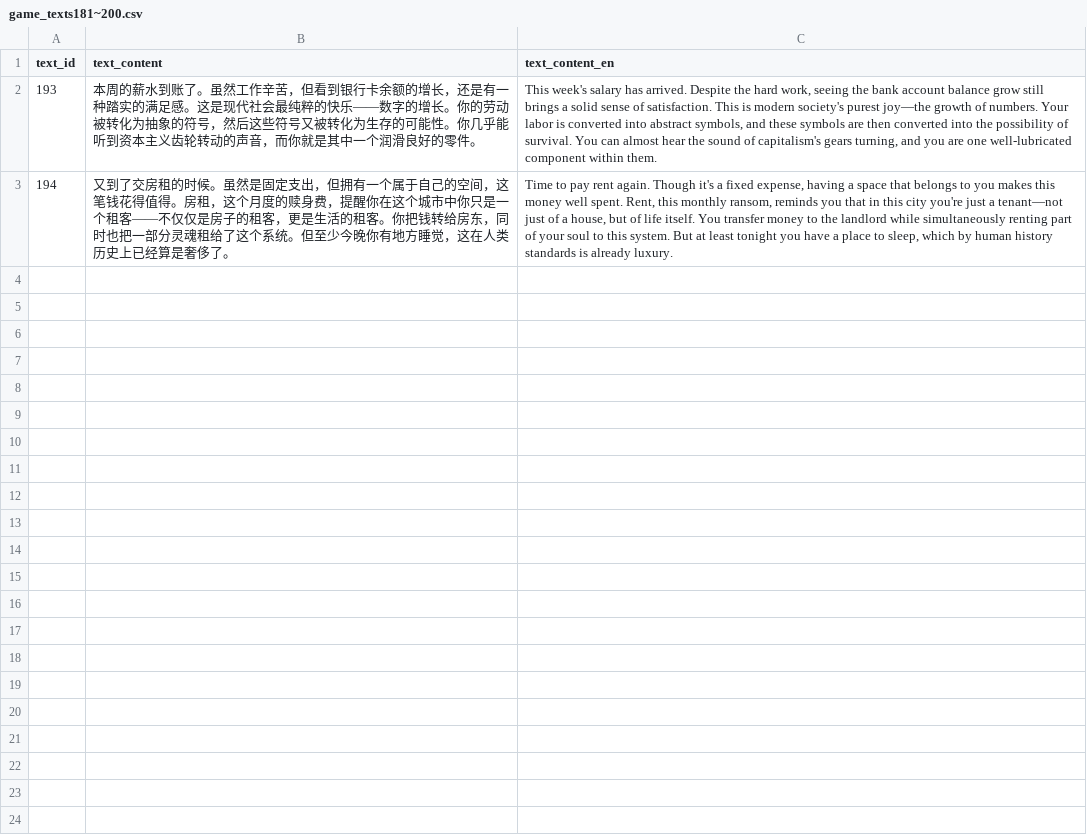
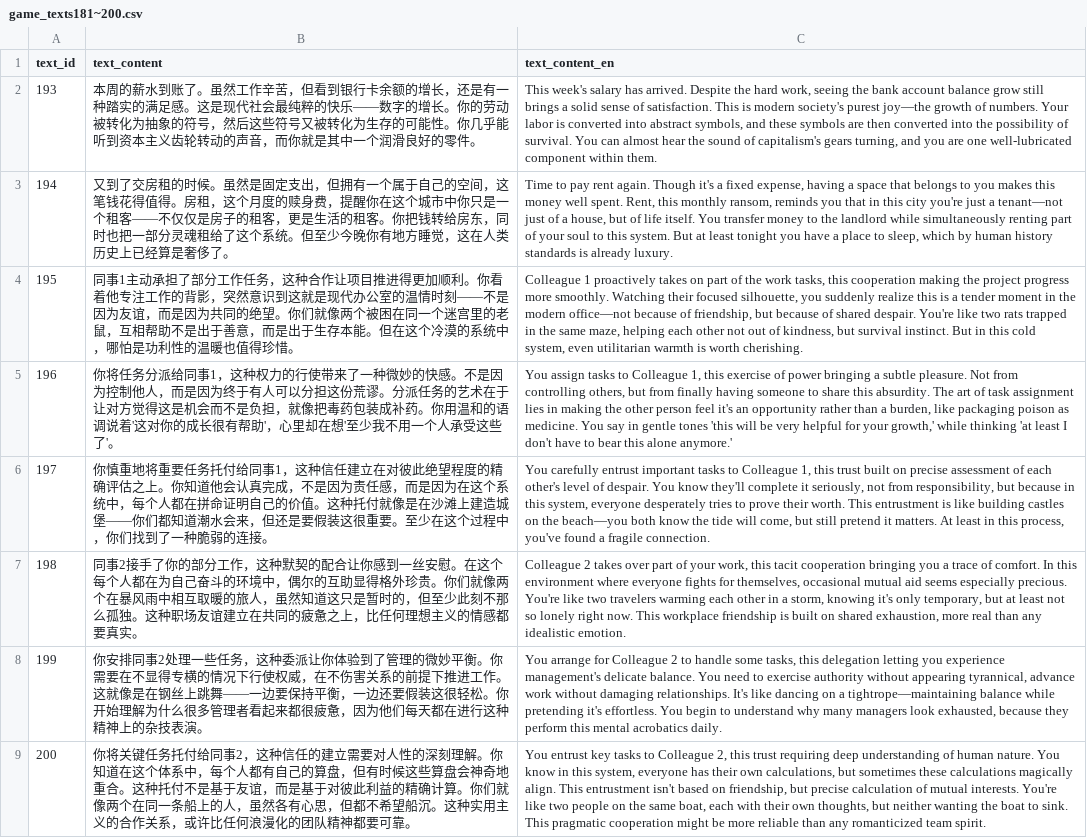
Before and after one commit to HEIBAIJIE/MyLifeAsAnEngineer, a CSV file: csv/game_texts/game_texts181~200.csv, drawn as a sheet; the diff names each change by its address in the sheet, - before the commit and + after, or states it on an @@ line.

Commit message:
193

```diff
--- a/csv/game_texts/game_texts181~200.csv
+++ b/csv/game_texts/game_texts181~200.csv
+row 4: 195 | 同事1主动承担了部分工作任务，这种合作让项目推进得更加顺利。你看着他专注工作的背影，突然意识到这就是现代办公室的温情时刻——不是因为友谊，而是因为共同的绝望。你们就像两个被困在同一个迷宫里的老鼠，互相帮助不是出于善意，而是出于生存本能。但在这个冷漠的系统中，哪怕是功利性的温暖也值得珍惜。 | Colleague 1 proactively takes on part of the work tasks, this cooperation making the project progress more smoothly. Watching their focused silhouette, you suddenly realize this is a tender moment in the modern office—not because of friendship, but because of shared despair. You're like two rats trapped in the same maze, helping each other not out of kindness, but survival instinct. But in this cold system, even utilitarian warmth is worth cherishing.
+row 5: 196 | 你将任务分派给同事1，这种权力的行使带来了一种微妙的快感。不是因为控制他人，而是因为终于有人可以分担这份荒谬。分派任务的艺术在于让对方觉得这是机会而不是负担，就像把毒药包装成补药。你用温和的语调说着'这对你的成长很有帮助'，心里却在想'至少我不用一个人承受这些了'。 | You assign tasks to Colleague 1, this exercise of power bringing a subtle pleasure. Not from controlling others, but from finally having someone to share this absurdity. The art of task assignment lies in making the other person feel it's an opportunity rather than a burden, like packaging poison as medicine. You say in gentle tones 'this will be very helpful for your growth,' while thinking 'at least I don't have to bear this alone anymore.'
+row 6: 197 | 你慎重地将重要任务托付给同事1，这种信任建立在对彼此绝望程度的精确评估之上。你知道他会认真完成，不是因为责任感，而是因为在这个系统中，每个人都在拼命证明自己的价值。这种托付就像是在沙滩上建造城堡——你们都知道潮水会来，但还是要假装这很重要。至少在这个过程中，你们找到了一种脆弱的连接。 | You carefully entrust important tasks to Colleague 1, this trust built on precise assessment of each other's level of despair. You know they'll complete it seriously, not from responsibility, but because in this system, everyone desperately tries to prove their worth. This entrustment is like building castles on the beach—you both know the tide will come, but still pretend it matters. At least in this process, you've found a fragile connection.
+row 7: 198 | 同事2接手了你的部分工作，这种默契的配合让你感到一丝安慰。在这个每个人都在为自己奋斗的环境中，偶尔的互助显得格外珍贵。你们就像两个在暴风雨中相互取暖的旅人，虽然知道这只是暂时的，但至少此刻不那么孤独。这种职场友谊建立在共同的疲惫之上，比任何理想主义的情感都要真实。 | Colleague 2 takes over part of your work, this tacit cooperation bringing you a trace of comfort. In this environment where everyone fights for themselves, occasional mutual aid seems especially precious. You're like two travelers warming each other in a storm, knowing it's only temporary, but at least not so lonely right now. This workplace friendship is built on shared exhaustion, more real than any idealistic emotion.
+row 8: 199 | 你安排同事2处理一些任务，这种委派让你体验到了管理的微妙平衡。你需要在不显得专横的情况下行使权威，在不伤害关系的前提下推进工作。这就像是在钢丝上跳舞——一边要保持平衡，一边还要假装这很轻松。你开始理解为什么很多管理者看起来都很疲惫，因为他们每天都在进行这种精神上的杂技表演。 | You arrange for Colleague 2 to handle some tasks, this delegation letting you experience management's delicate balance. You need to exercise authority without appearing tyrannical, advance work without damaging relationships. It's like dancing on a tightrope—maintaining balance while pretending it's effortless. You begin to understand why many managers look exhausted, because they perform this mental acrobatics daily.
+row 9: 200 | 你将关键任务托付给同事2，这种信任的建立需要对人性的深刻理解。你知道在这个体系中，每个人都有自己的算盘，但有时候这些算盘会神奇地重合。这种托付不是基于友谊，而是基于对彼此利益的精确计算。你们就像两个在同一条船上的人，虽然各有心思，但都不希望船沉。这种实用主义的合作关系，或许比任何浪漫化的团队精神都要可靠。 | You entrust key tasks to Colleague 2, this trust requiring deep understanding of human nature. You know in this system, everyone has their own calculations, but sometimes these calculations magically align. This entrustment isn't based on friendship, but precise calculation of mutual interests. You're like two people on the same boat, each with their own thoughts, but neither wanting the boat to sink. This pragmatic cooperation might be more reliable than any romanticized team spirit.
```
